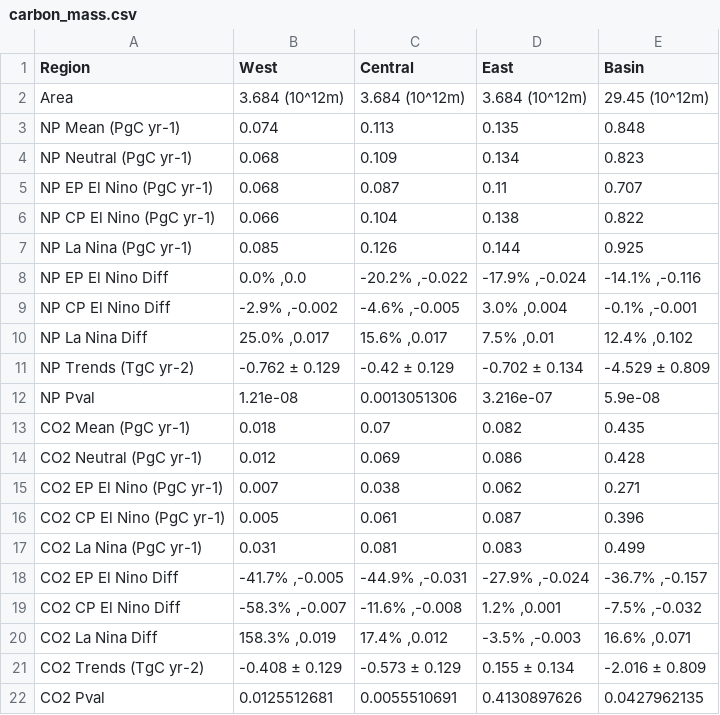
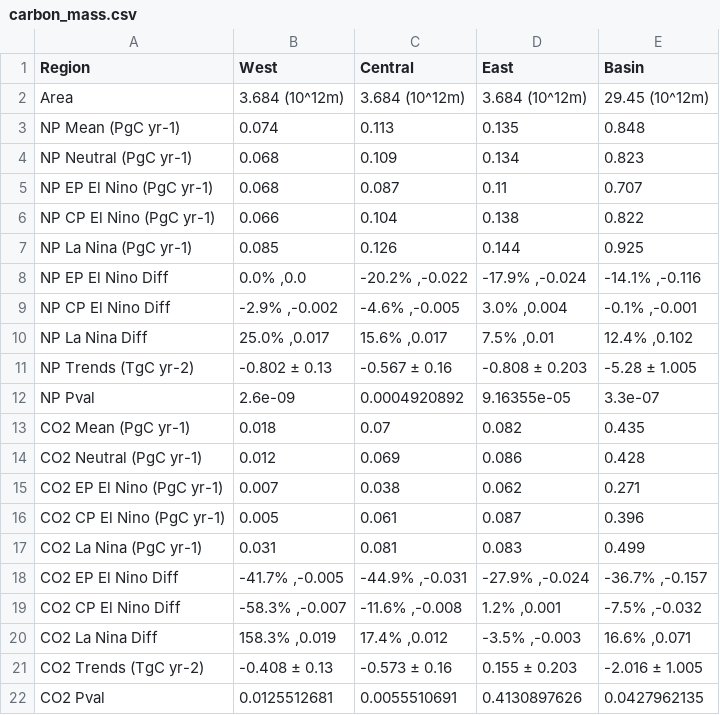
Before and after one commit to nicpittman/tropical_pacific_carbon_export, a CSV file: processed/results/carbon_mass.csv, drawn as a sheet.

```diff
--- a/processed/results/carbon_mass.csv
+++ b/processed/results/carbon_mass.csv
@@ -10,4 +10,4 @@ NP CP El Nino Diff,"-2.9% ,-0.002","-4.6% ,-0.005","3.0% ,0.004","-0.1% ,-0.001"
 NP La Nina Diff,"25.0% ,0.017","15.6% ,0.017","7.5% ,0.01","12.4% ,0.102"
-NP Trends (TgC yr-2),-0.762 ± 0.129,-0.42 ± 0.129,-0.702 ± 0.134,-4.529 ± 0.809
-NP Pval,1.21e-08,0.0013051306,3.216e-07,5.9e-08
+NP Trends (TgC yr-2),-0.802 ± 0.13,-0.567 ± 0.16,-0.808 ± 0.203,-5.28 ± 1.005
+NP Pval,2.6e-09,0.0004920892,9.16355e-05,3.3e-07
 CO2 Mean (PgC yr-1),0.018,0.07,0.082,0.435
@@ -20,3 +20,3 @@ CO2 CP El Nino Diff,"-58.3% ,-0.007","-11.6% ,-0.008","1.2% ,0.001","-7.5% ,-0.0
 CO2 La Nina Diff,"158.3% ,0.019","17.4% ,0.012","-3.5% ,-0.003","16.6% ,0.071"
-CO2 Trends (TgC yr-2),-0.408 ± 0.129,-0.573 ± 0.129,0.155 ± 0.134,-2.016 ± 0.809
+CO2 Trends (TgC yr-2),-0.408 ± 0.13,-0.573 ± 0.16,0.155 ± 0.203,-2.016 ± 1.005
 CO2 Pval,0.0125512681,0.0055510691,0.4130897626,0.0427962135
```
Also changed, not shown: 11 other files.
